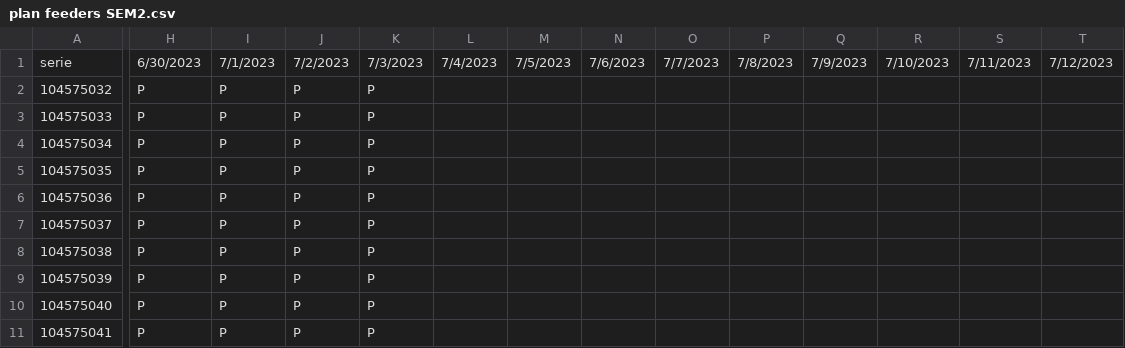
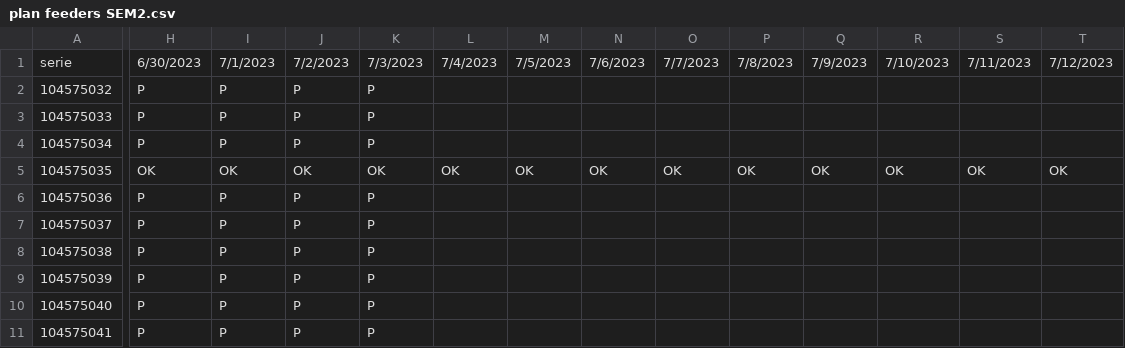
Before and after one commit to Echxvx2610/mantto_feeder, a CSV file: data/plan feeders SEM2.csv, drawn as a sheet; only a part is shown, gaps mark what is left out; the diff covers the shown part only; the diff names each change by its address in the sheet, - before the commit and + after, or states it on an @@ line.

```diff
--- a/data/plan feeders SEM2.csv
+++ b/data/plan feeders SEM2.csv
-H5: P
+H5: OK
-I5: P
+I5: OK
-J5: P
+J5: OK
-K5: P
+K5: OK
-L5: (empty)
+L5: OK
-M5: (empty)
+M5: OK
-N5: (empty)
+N5: OK
-O5: (empty)
+O5: OK
-P5: (empty)
+P5: OK
-Q5: (empty)
+Q5: OK
-R5: (empty)
+R5: OK
-S5: (empty)
+S5: OK
-T5: (empty)
+T5: OK
```
Also changed, not shown: 7 edited cells elsewhere in this file, 8 other files.
